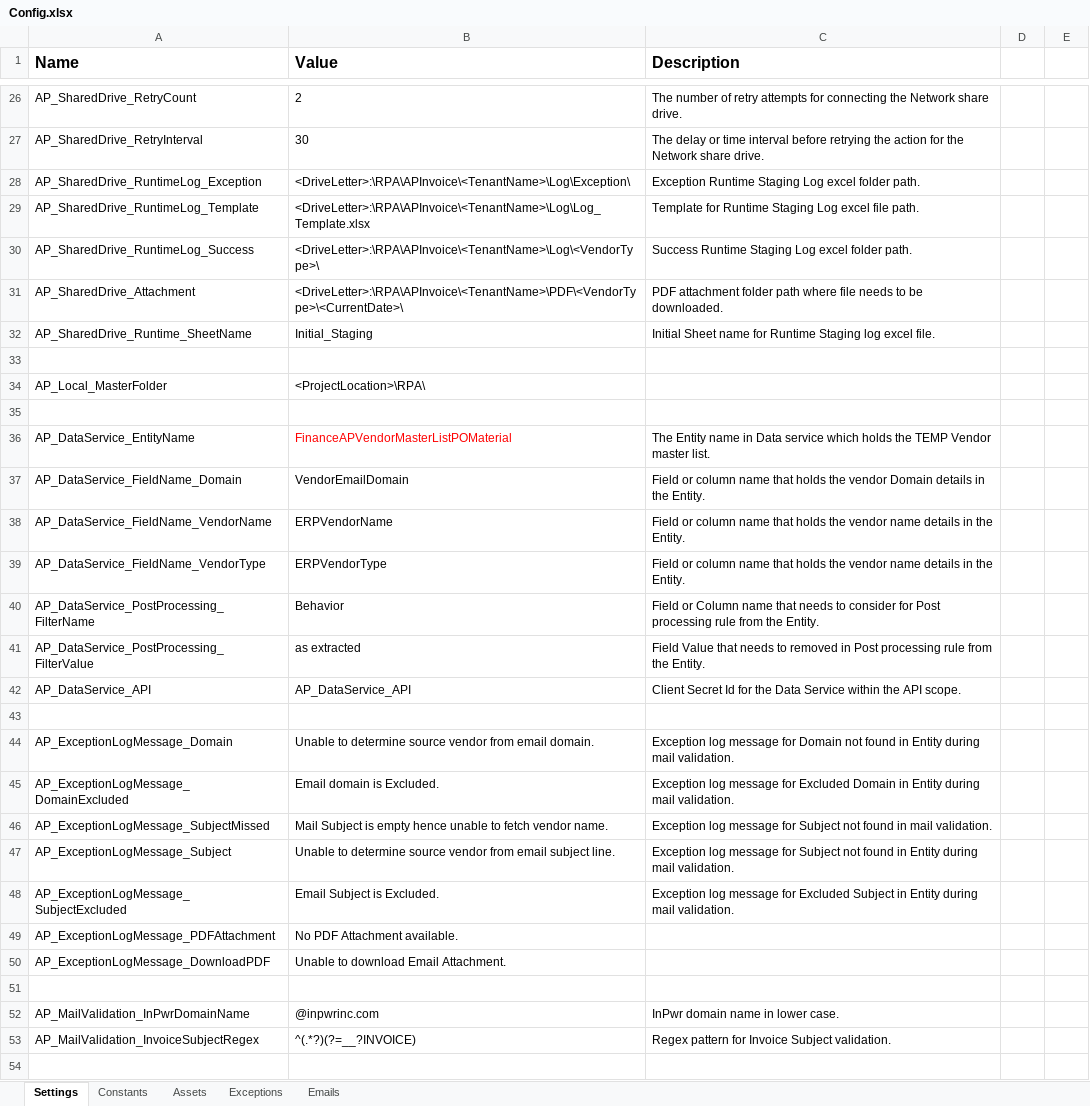
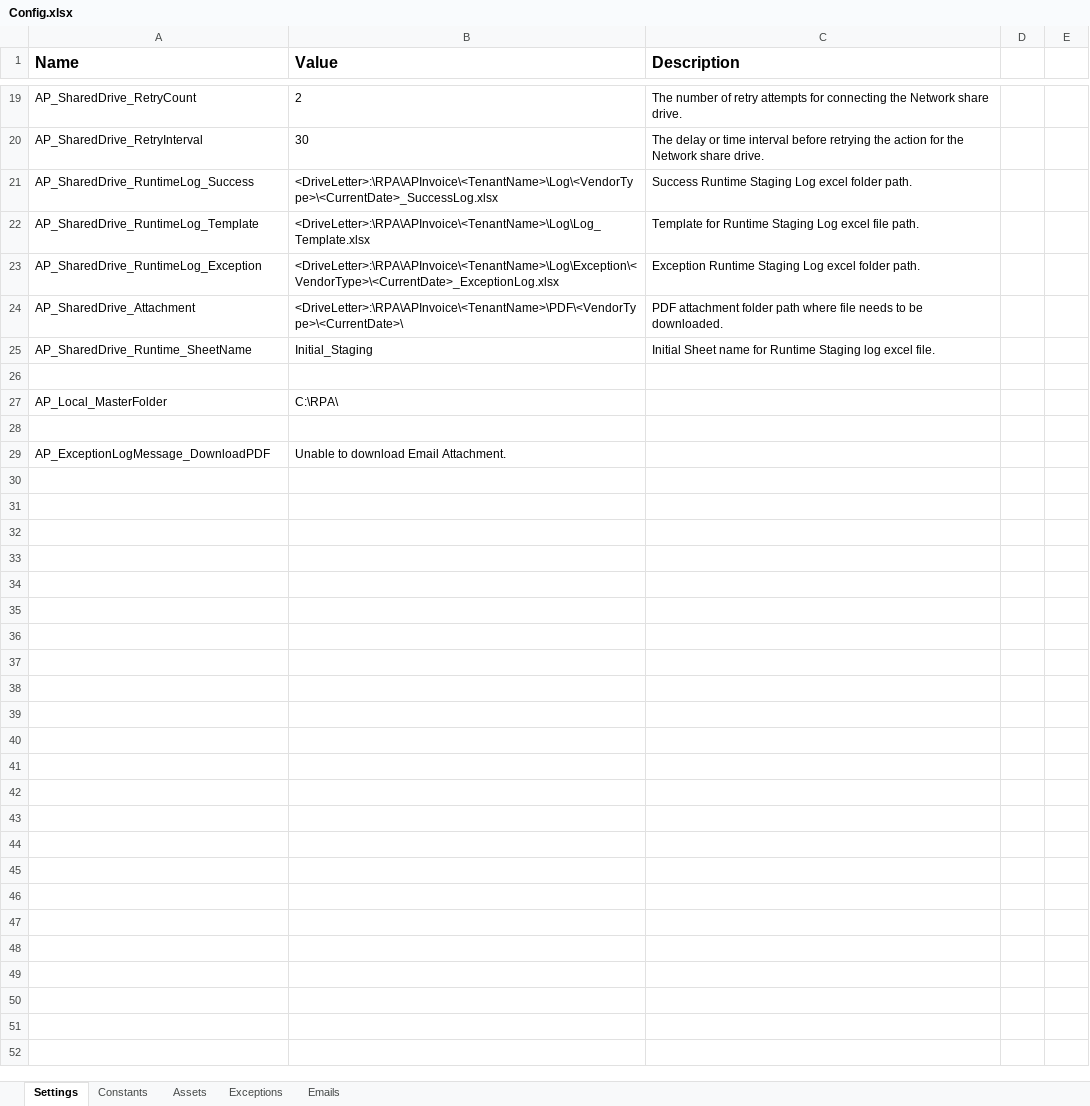
Before and after one commit to InPwr-CoE/AP_Dispatcher_Common, an Excel workbook: Data/Config.xlsx, sheet Settings, drawn as a sheet; only a part is shown, gaps mark what is left out; values as stored, in another font and other column widths than the file's, no borders; removed rows and columns are numbered as before the commit, all else as after; the diff covers the shown part only; the diff names each change by its address in the sheet, - before the commit and + after, or states it on an @@ line.

Commit message:
Added Runtime log relavant paths to Config

```diff
--- a/Data/Config.xlsx (sheet Settings)
+++ b/Data/Config.xlsx (sheet Settings)
-row 28: AP_SharedDrive_RuntimeLog_Exception | <DriveLetter>:\RPA\APInvoice\<TenantName>\Log\Exception\ | Exception Runtime Staging Log excel folder path.
+row 21: AP_SharedDrive_RuntimeLog_Success | <DriveLetter>:\RPA\APInvoice\<TenantName>\Log\<VendorType>\<CurrentDate>_SuccessLog.xlsx | Success Runtime Staging Log excel folder path.
-A23 (Name): AP_SharedDrive_RuntimeLog_Success
+A23 (Name): AP_SharedDrive_RuntimeLog_Exception
-B23 (Value): <DriveLetter>:\RPA\APInvoice\<TenantName>\Log\<VendorType>\
+B23 (Value): <DriveLetter>:\RPA\APInvoice\<TenantName>\Log\Exception\<VendorType>\<CurrentDate>_ExceptionLog.xlsx
-C23 (Description): Success Runtime Staging…
+C23 (Description): Exception Runtime Staging…
-B27 (Value): <ProjectLocation>\RPA\
+B27 (Value): C:\RPA\
-row 36: AP_DataService_EntityName | FinanceAPVendorMasterListPOMaterial | The Entity name in Data service which holds the TEMP Vendor master list.
-row 37: AP_DataService_FieldName_Domain | VendorEmailDomain | Field or column name that holds the vendor Domain details in the Entity.
-row 38: AP_DataService_FieldName_VendorName | ERPVendorName | Field or column name that holds the vendor name details in the Entity.
-row 39: AP_DataService_FieldName_VendorType | ERPVendorType | Field or column name that holds the vendor name details in the Entity.
-row 40: AP_DataService_PostProcessing_FilterName | Behavior | Field or Column name that needs to consider for Post processing rule from the Entity.
-row 41: AP_DataService_PostProcessing_FilterValue | as extracted | Field Value that needs to removed in Post processing rule from the Entity.
-row 42: AP_DataService_API | AP_DataService_API | Client Secret Id for the Data Service within the API scope.
-row 43: (empty)
-row 44: AP_ExceptionLogMessage_Domain | Unable to determine source vendor from email domain. | Exception log message for Domain not found in Entity during mail validation.
-row 45: AP_ExceptionLogMessage_DomainExcluded | Email domain is Excluded. | Exception log message for Excluded Domain in Entity during mail validation.
-row 46: AP_ExceptionLogMessage_SubjectMissed | Mail Subject is empty hence unable to fetch vendor name. | Exception log message for Subject not found in mail validation.
-row 47: AP_ExceptionLogMessage_Subject | Unable to determine source vendor from email subject line. | Exception log message for Subject not found in Entity during mail validation.
-row 48: AP_ExceptionLogMessage_SubjectExcluded | Email Subject is Excluded. | Exception log message for Excluded Subject in Entity during mail validation.
-row 49: AP_ExceptionLogMessage_PDFAttachment | No PDF Attachment available.
-row 51: (empty)
-row 52: AP_MailValidation_InPwrDomainName | @inpwrinc.com | InPwr domain name in lower case.
-row 53: AP_MailValidation_InvoiceSubjectRegex | ^(.*?)(?=__?INVOICE) | Regex pattern for Invoice Subject validation.
-row 54: (empty)
```
Also changed, not shown: 10 removed rows elsewhere in this sheet, sheet Exceptions, sheet Assets, Data/Config - Copy.xlsx, 6 other files.
